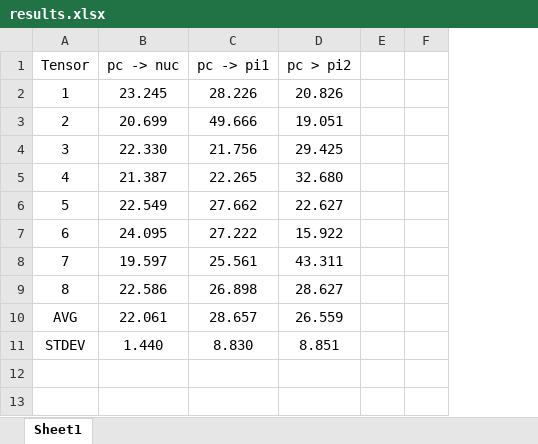
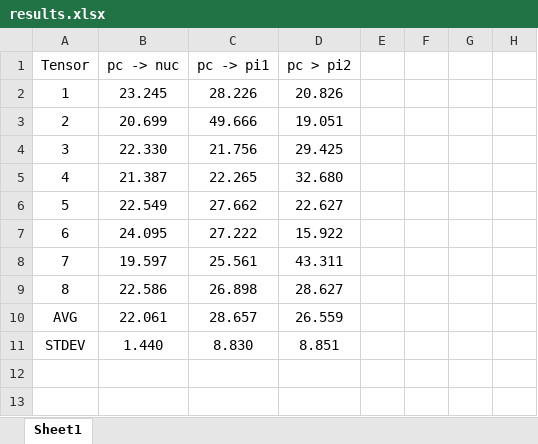
Before and after one commit to SalehAly/master-thesis, an Excel workbook: evaluation/usecase 1/results.xlsx, sheet Sheet1, drawn as a sheet; only a part is shown; values as stored, in another font and other column widths than the file's, no borders; the diff names each change by its address in the sheet, - before the commit and + after, or states it on an @@ line.

Commit message:
fix(writing): fixed evaluation

```diff
--- a/evaluation/usecase 1/results.xlsx (sheet Sheet1)
+++ b/evaluation/usecase 1/results.xlsx (sheet Sheet1)
+column G, empty
+column H, empty
```
Also changed, not shown: 14 other files.
